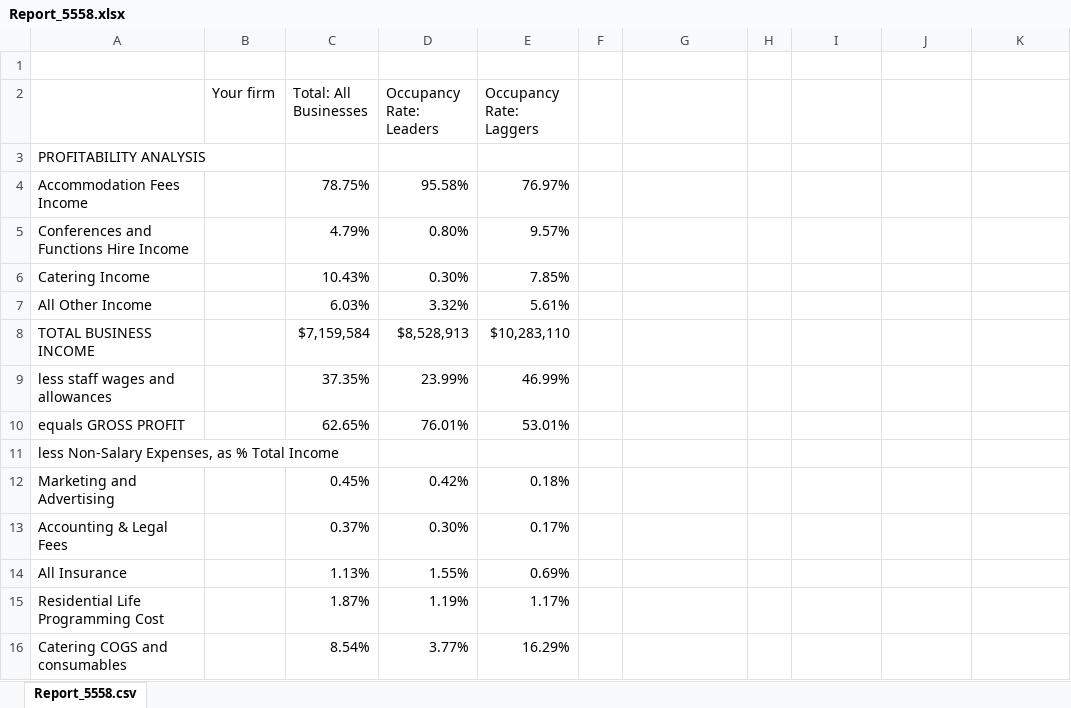
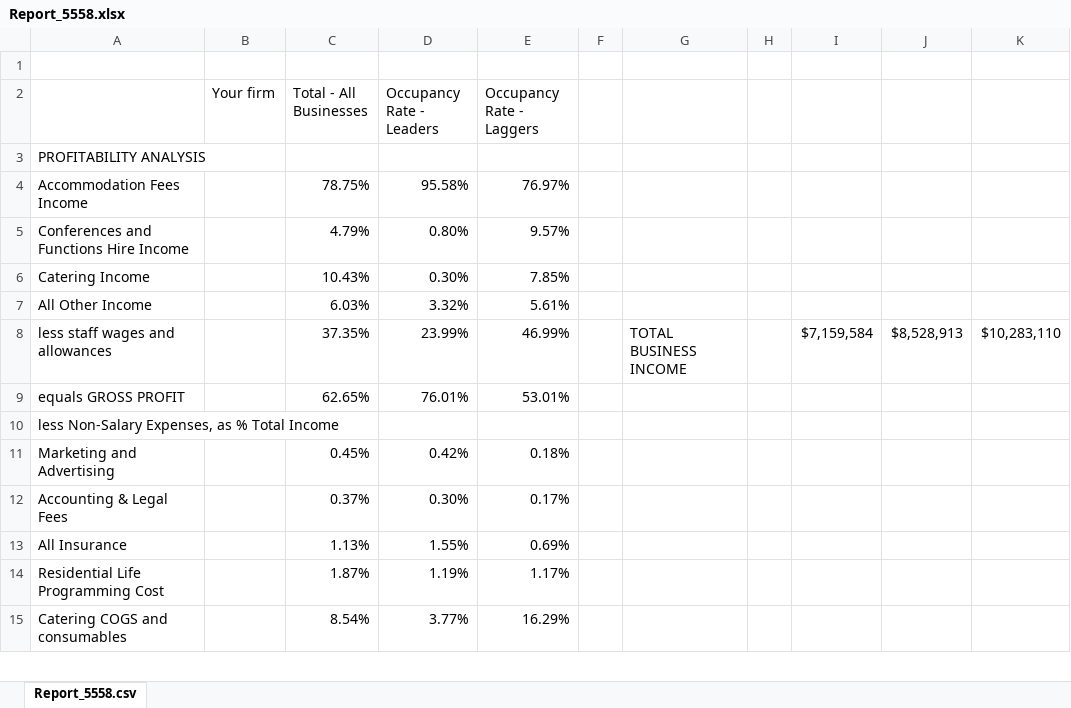
Before and after one commit to Azzapop/d3Play, an Excel workbook: Report_5558.xlsx, sheet Report_5558.csv, drawn as a sheet; only a part is shown; values as stored, in another font and other column widths than the file's, no borders; removed rows and columns are numbered as before the commit, all else as after; the diff names each change by its address in the sheet, - before the commit and + after, or states it on an @@ line.

```diff
--- a/Report_5558.xlsx (sheet Report_5558.csv)
+++ b/Report_5558.xlsx (sheet Report_5558.csv)
-C2: Total: All Businesses
+C2: Total - All Businesses
-D2: Occupancy Rate: Leaders
+D2: Occupancy Rate - Leaders
-E2: Occupancy Rate: Laggers
+E2: Occupancy Rate - Laggers
-row 8: TOTAL BUSINESS INCOME |  | $7,159,584 | $8,528,913 | $10,283,110
-G8: (empty)
+G8: TOTAL BUSINESS INCOME
-I8: (empty)
+I8: $7,159,584
-J8: (empty)
+J8: $8,528,913
-K8: (empty)
+K8: $10,283,110
```
Also changed, not shown: 5 other files.
